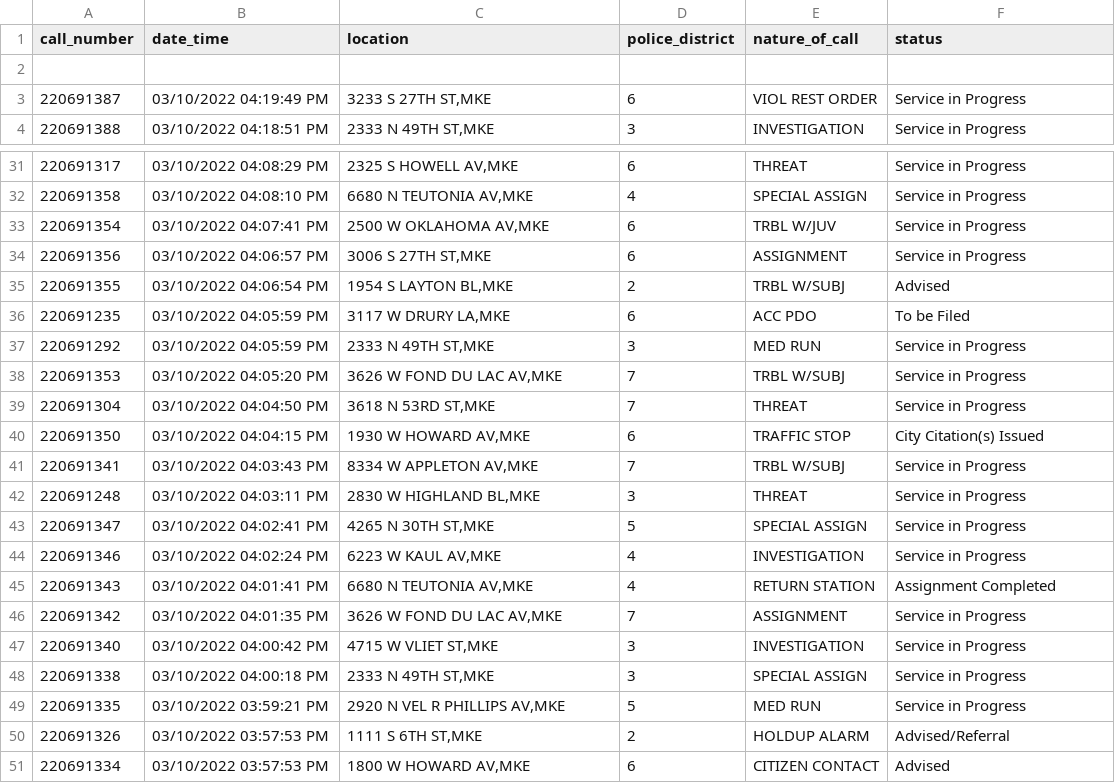
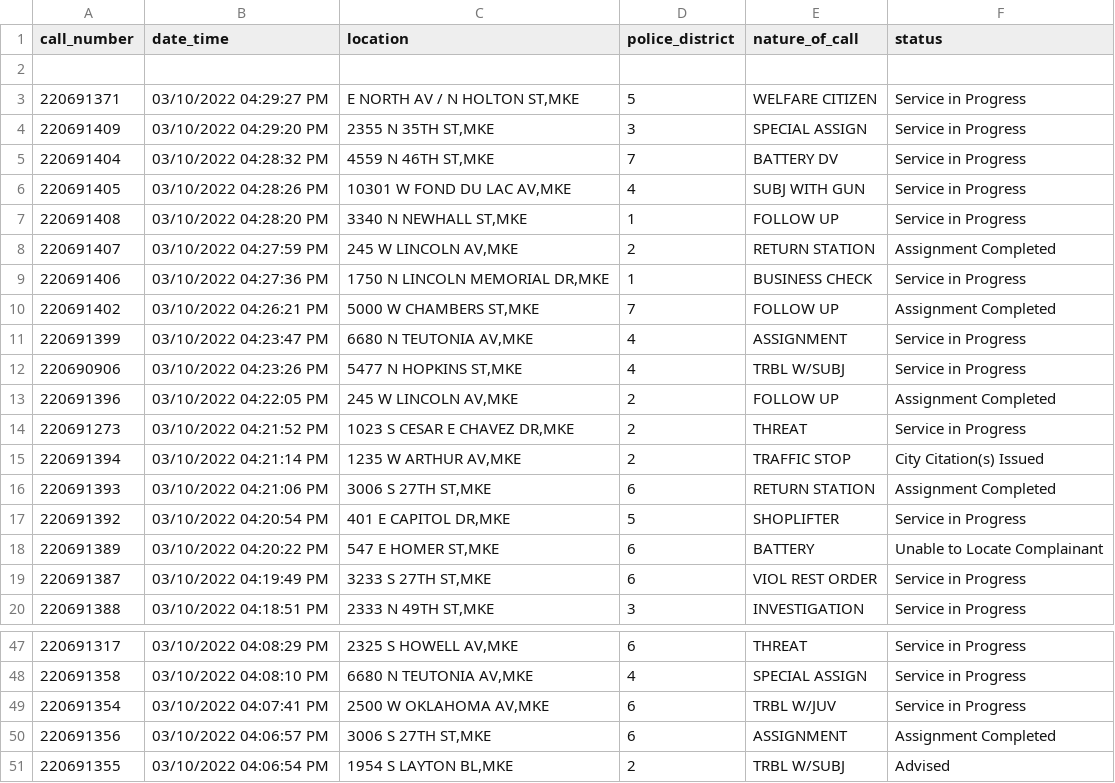
Before and after one commit to erincaughey/git-actions-scrape-starter, a CSV file: mpd_cad_data.csv, drawn as a sheet; only a part is shown, gaps mark what is left out; the shorter side is filled out with more unchanged rows; the diff covers the shown part only.

```diff
--- a/mpd_cad_data.csv
+++ b/mpd_cad_data.csv
@@ -2,2 +2,18 @@ call_number,date_time,location,police_district,nature_of_call,status
 
+220691371,03/10/2022 04:29:27 PM,"E NORTH AV / N HOLTON ST,MKE",5,WELFARE CITIZEN,Service in Progress
+220691409,03/10/2022 04:29:20 PM,"2355 N 35TH ST,MKE",3,SPECIAL ASSIGN,Service in Progress
+220691404,03/10/2022 04:28:32 PM,"4559 N 46TH ST,MKE",7,BATTERY DV,Service in Progress
+220691405,03/10/2022 04:28:26 PM,"10301 W FOND DU LAC AV,MKE",4,SUBJ WITH GUN,Service in Progress
+220691408,03/10/2022 04:28:20 PM,"3340 N NEWHALL ST,MKE",1,FOLLOW UP,Service in Progress
+220691407,03/10/2022 04:27:59 PM,"245 W LINCOLN AV,MKE",2,RETURN STATION,Assignment Completed
+220691406,03/10/2022 04:27:36 PM,"1750 N LINCOLN MEMORIAL DR,MKE",1,BUSINESS CHECK,Service in Progress
+220691402,03/10/2022 04:26:21 PM,"5000 W CHAMBERS ST,MKE",7,FOLLOW UP,Assignment Completed
+220691399,03/10/2022 04:23:47 PM,"6680 N TEUTONIA AV,MKE",4,ASSIGNMENT,Service in Progress
+220690906,03/10/2022 04:23:26 PM,"5477 N HOPKINS ST,MKE",4,TRBL W/SUBJ,Service in Progress
+220691396,03/10/2022 04:22:05 PM,"245 W LINCOLN AV,MKE",2,FOLLOW UP,Assignment Completed
+220691273,03/10/2022 04:21:52 PM,"1023 S CESAR E CHAVEZ DR,MKE",2,THREAT,Service in Progress
+220691394,03/10/2022 04:21:14 PM,"1235 W ARTHUR AV,MKE",2,TRAFFIC STOP,City Citation(s) Issued
+220691393,03/10/2022 04:21:06 PM,"3006 S 27TH ST,MKE",6,RETURN STATION,Assignment Completed
+220691392,03/10/2022 04:20:54 PM,"401 E CAPITOL DR,MKE",5,SHOPLIFTER,Service in Progress
+220691389,03/10/2022 04:20:22 PM,"547 E HOMER ST,MKE",6,BATTERY,Unable to Locate Complainant
 220691387,03/10/2022 04:19:49 PM,"3233 S 27TH ST,MKE",6,VIOL REST ORDER,Service in Progress
@@ -33,3 +49,3 @@ call_number,date_time,location,police_district,nature_of_call,status
 220691354,03/10/2022 04:07:41 PM,"2500 W OKLAHOMA AV,MKE",6,TRBL W/JUV,Service in Progress
-220691356,03/10/2022 04:06:57 PM,"3006 S 27TH ST,MKE",6,ASSIGNMENT,Service in Progress
+220691356,03/10/2022 04:06:57 PM,"3006 S 27TH ST,MKE",6,ASSIGNMENT,Assignment Completed
 220691355,03/10/2022 04:06:54 PM,"1954 S LAYTON BL,MKE",2,TRBL W/SUBJ,Advised
```
Also changed, not shown: 13 removed rows and 4 edited cells elsewhere in this file.
